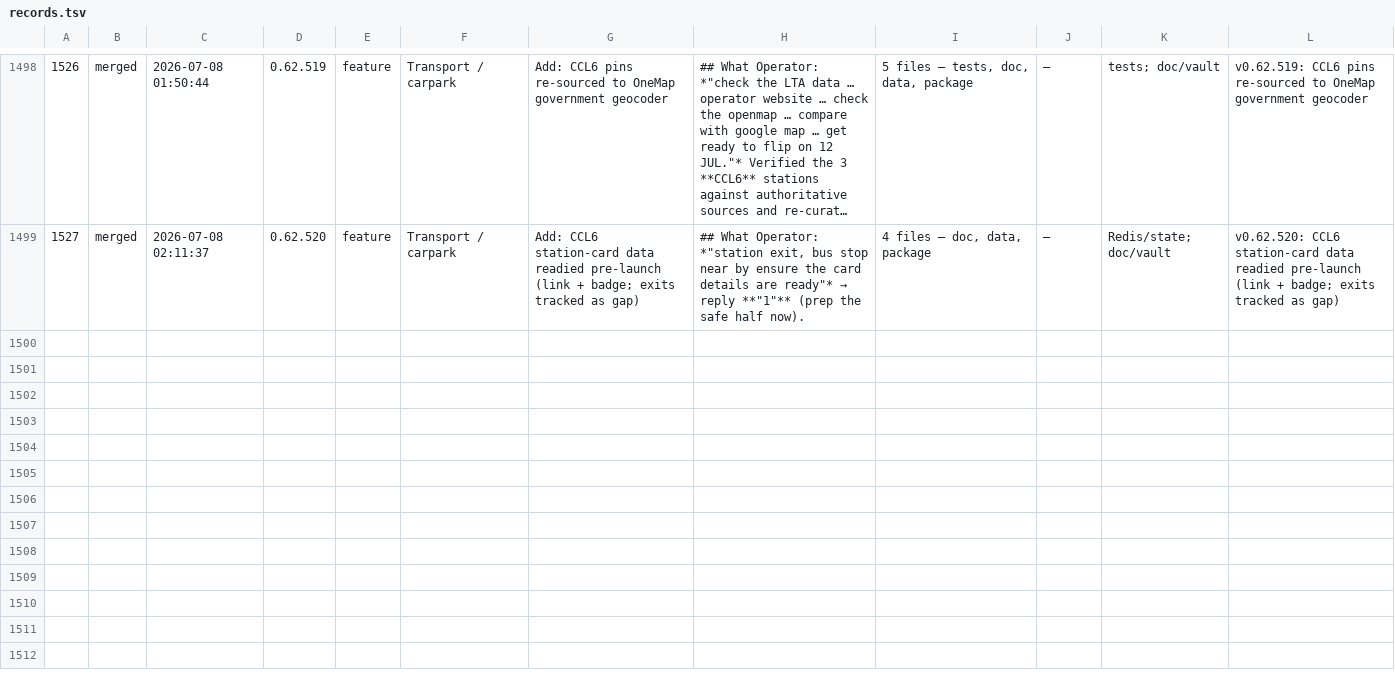
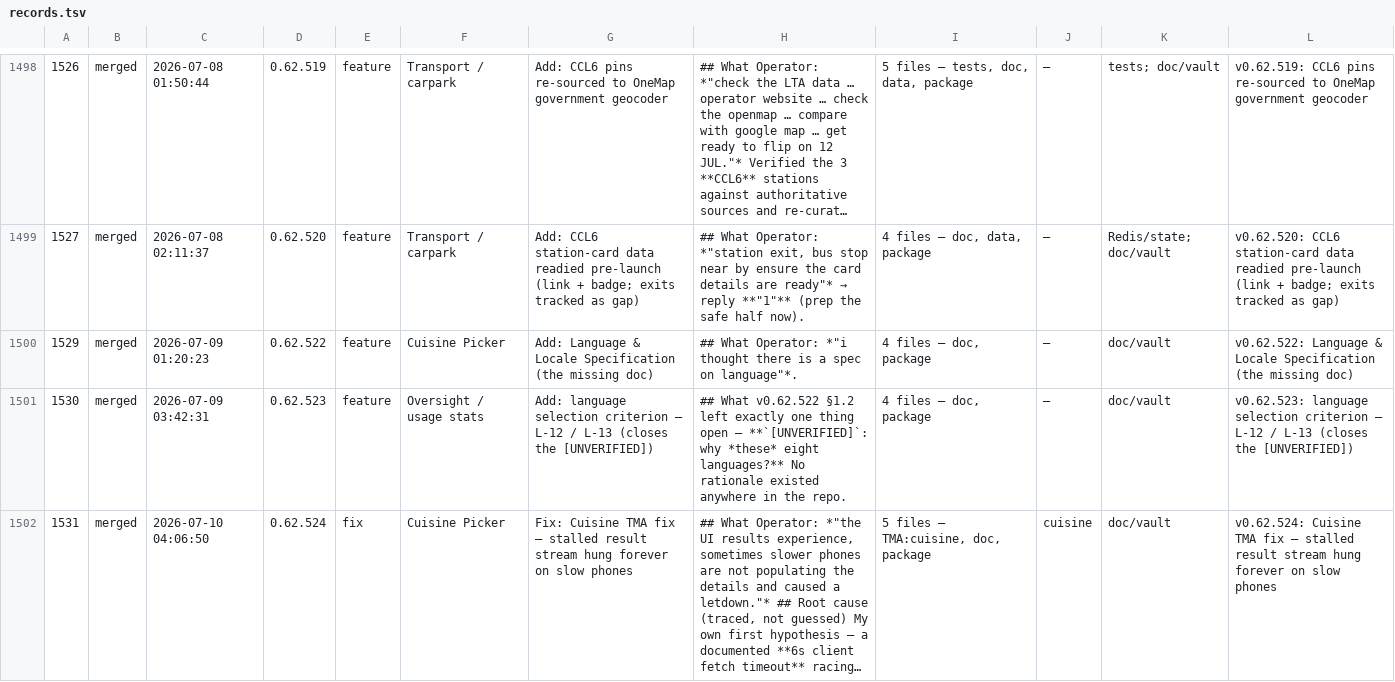
Before and after one commit to ang-kl/gia, a TSV file: doc/VibeCodingRecord/records.tsv, drawn as a sheet; only a part is shown, gaps mark what is left out; long unchanged cells end in …; the diff names each change by its address in the sheet, - before the commit and + after, or states it on an @@ line.

```diff
--- a/doc/VibeCodingRecord/records.tsv
+++ b/doc/VibeCodingRecord/records.tsv
+row 1500: 1529 | merged | 2026-07-09 01:20:23 | 0.62.522 | feature | Cuisine Picker | Add: Language & Locale Specification (the missing doc) | ## What Operator: *"i thought there is a spec on language"*. | 4 files — doc, package | — | doc/vault | v0.62.522: Language & Locale Specification (the missing doc)
+row 1501: 1530 | merged | 2026-07-09 03:42:31 | 0.62.523 | feature | Oversight / usage stats | Add: language selection criterion — L-12 / L-13 (closes the [UNVERIFIED]) | ## What v0.62.522 §1.2 left exactly one thing open — **`[UNVERIFIED]`: why *these* eight languages?** No rationale existed anywhere in the repo. | 4 files — doc, package | — | doc/vault | v0.62.523: language selection criterion — L-12 / L-13 (closes the [UNVERIFIED])
+row 1502: 1531 | merged | 2026-07-10 04:06:50 | 0.62.524 | fix | Cuisine Picker | Fix: Cuisine TMA fix — stalled result stream hung forever on slow phones | ## What Operator: *"the UI results experience, sometimes slower phones are not populating the details and caused a letdown."* ## Root cause (traced, not guessed) My own first hypothesis — a documented **6s client fetch timeout** racing… | 5 files — TMA:cuisine, doc, package | cuisine | doc/vault | v0.62.524: Cuisine TMA fix — stalled result stream hung forever on slow phones
```
Also changed, not shown: 9 other files.
